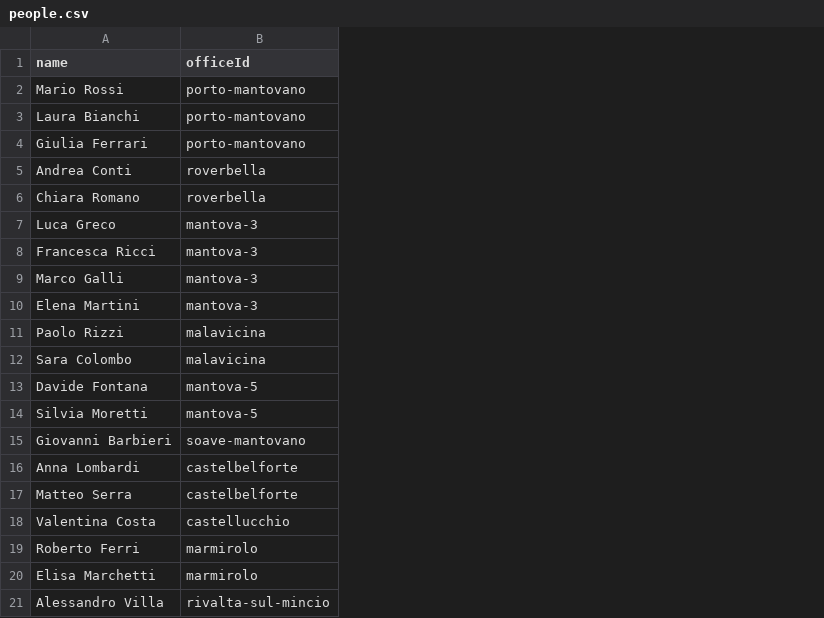
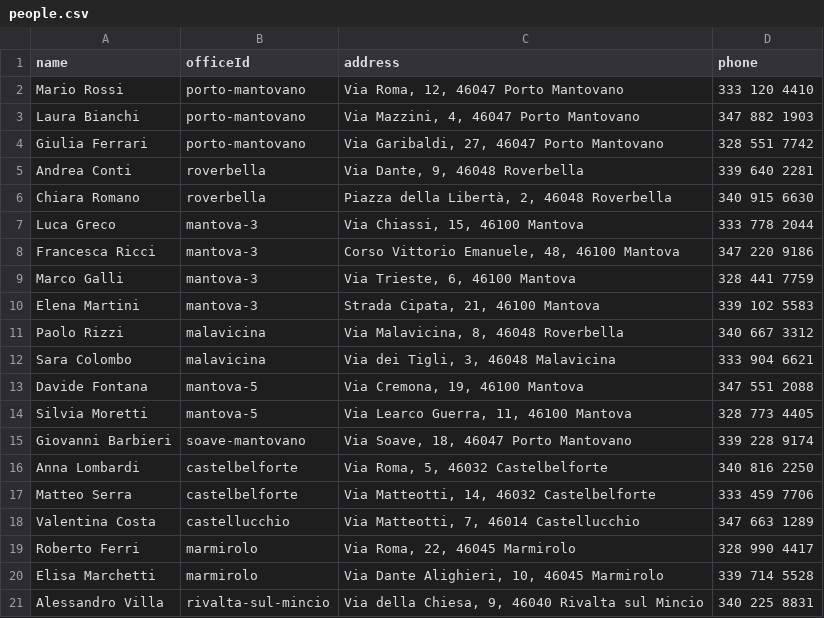
Before and after one commit to thebofonchior/ottimizzazione.github.io, a CSV file: src/data/people.csv, drawn as a sheet; the diff names each change by its address in the sheet, - before the commit and + after, or states it on an @@ line.

Commit message:
feat: people by offices

```diff
--- a/src/data/people.csv
+++ b/src/data/people.csv
+column C (address), rows 2-21: Via Roma, 12, 46047 Porto Mantovano | Via Mazzini, 4, 46047 Porto Mantovano | Via Garibaldi, 27, 46047 Porto Mantovano | Via Dante, 9, 46048 Roverbella | Piazza della Libertà, 2, 46048 Roverbella | Via Chiassi, 15, 46100 Mantova | Corso Vittorio Emanuele, 48, 46100 Mantova | Via Trieste, 6, 46100 Mantova | Strada Cipata, 21, 46100 Mantova | Via Malavicina, 8, 46048 Roverbella | Via dei Tigli, 3, 46048 Malavicina | Via Cremona, 19, 46100 Mantova | Via Learco Guerra, 11, 46100 Mantova | Via Soave, 18, 46047 Porto Mantovano | Via Roma, 5, 46032 Castelbelforte | Via Matteotti, 14, 46032 Castelbelforte | Via Matteotti, 7, 46014 Castellucchio | Via Roma, 22, 46045 Marmirolo | Via Dante Alighieri, 10, 46045 Marmirolo | Via della Chiesa, 9, 46040 Rivalta sul Mincio
+column D (phone), rows 2-21: 333 120 4410 | 347 882 1903 | 328 551 7742 | 339 640 2281 | 340 915 6630 | 333 778 2044 | 347 220 9186 | 328 441 7759 | 339 102 5583 | 340 667 3312 | 333 904 6621 | 347 551 2088 | 328 773 4405 | 339 228 9174 | 340 816 2250 | 333 459 7706 | 347 663 1289 | 328 990 4417 | 339 714 5528 | 340 225 8831
```
Also changed, not shown: 3 other files.
